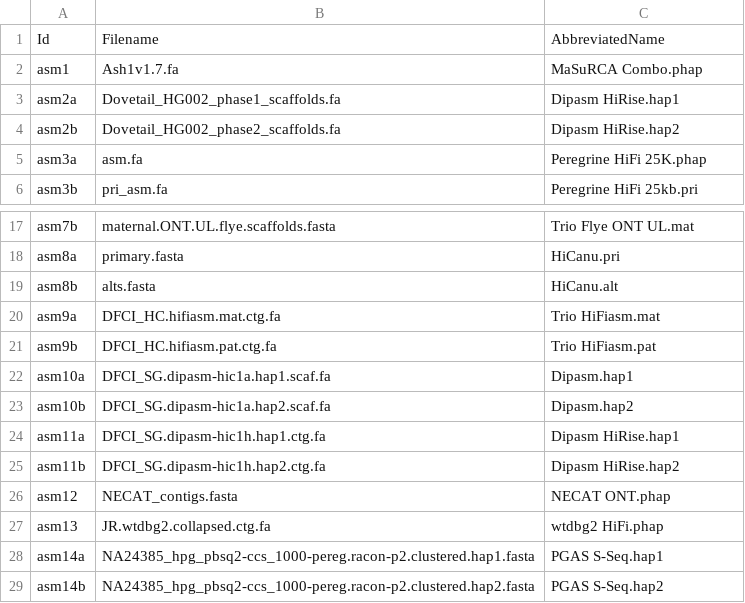
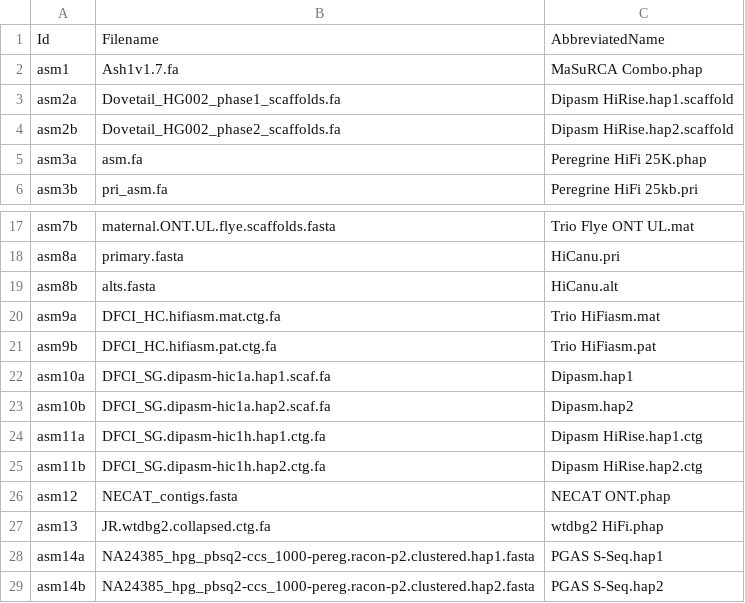
Before and after one commit to AndreaGuarracino/HG002_assemblies_assessment, a TSV file: data/HGRC_bakeoff_HG002_assemblies_v3_renaming.tsv, drawn as a sheet; only a part is shown, gaps mark what is left out.

```diff
--- a/data/HGRC_bakeoff_HG002_assemblies_v3_renaming.tsv
+++ b/data/HGRC_bakeoff_HG002_assemblies_v3_renaming.tsv
@@ -2,4 +2,4 @@
 "asm1"	"Ash1v1.7.fa"	"MaSuRCA Combo.phap"
-"asm2a"	"Dovetail_HG002_phase1_scaffolds.fa"	"Dipasm HiRise.hap1"
-"asm2b"	"Dovetail_HG002_phase2_scaffolds.fa"	"Dipasm HiRise.hap2"
+"asm2a"	"Dovetail_HG002_phase1_scaffolds.fa"	"Dipasm HiRise.hap1.scaffold"
+"asm2b"	"Dovetail_HG002_phase2_scaffolds.fa"	"Dipasm HiRise.hap2.scaffold"
 "asm3a"	"asm.fa"	"Peregrine HiFi 25K.phap"
@@ -23,4 +23,4 @@
 "asm10b"	"DFCI_SG.dipasm-hic1a.hap2.scaf.fa"	"Dipasm.hap2"
-"asm11a"	"DFCI_SG.dipasm-hic1h.hap1.ctg.fa"	"Dipasm HiRise.hap1"
-"asm11b"	"DFCI_SG.dipasm-hic1h.hap2.ctg.fa"	"Dipasm HiRise.hap2"
+"asm11a"	"DFCI_SG.dipasm-hic1h.hap1.ctg.fa"	"Dipasm HiRise.hap1.ctg"
+"asm11b"	"DFCI_SG.dipasm-hic1h.hap2.ctg.fa"	"Dipasm HiRise.hap2.ctg"
 "asm12"	"NECAT_contigs.fasta"	"NECAT ONT.phap"
```
Also changed, not shown: 1 other file.
